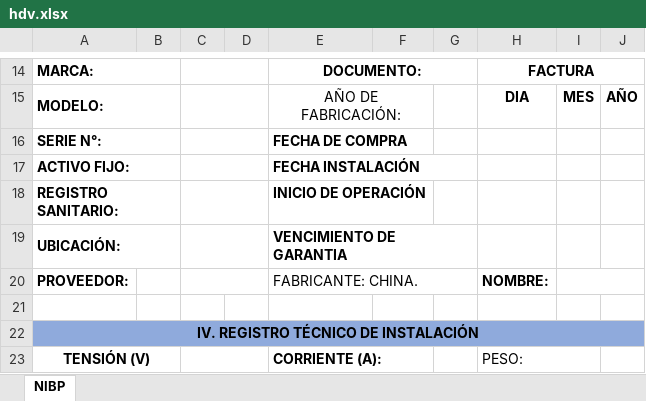
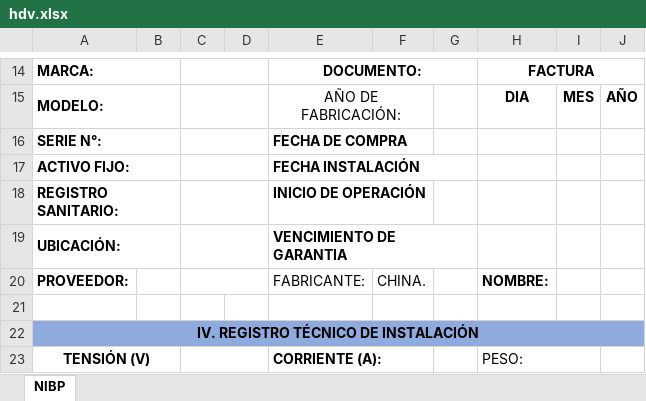
Before and after one commit to ccastri/fapi_back, an Excel workbook: hdv.xlsx, sheet NIBP, drawn as a sheet; only a part is shown, gaps mark what is left out; values as stored, in another font and other column widths than the file's, no borders; charts and pictures not drawn; the diff names each change by its address in the sheet, - before the commit and + after, or states it on an @@ line.

```diff
--- a/hdv.xlsx (sheet NIBP)
+++ b/hdv.xlsx (sheet NIBP)
-E20: FABRICANTE: CHINA.
+E20: FABRICANTE:
-E20:G20 merged
-F20: (empty)
+F20: CHINA.
-I20:J20 merged
```
Also changed, not shown: hdv_temp.xlsx, 1 other file.
